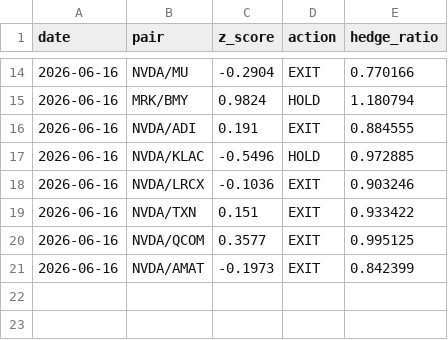
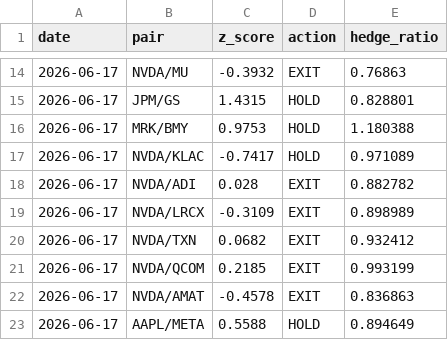
Before and after one commit to Southpaw3234/Quant-Terminal, a CSV file: data/stat_arb/pair_history.csv, drawn as a sheet; only a part is shown, gaps mark what is left out; the diff covers the shown part only.

```diff
--- a/data/stat_arb/pair_history.csv
+++ b/data/stat_arb/pair_history.csv
@@ -14,8 +14,10 @@ date,pair,z_score,action,hedge_ratio
-2026-06-16,NVDA/MU,-0.2904,EXIT,0.770166
-2026-06-16,MRK/BMY,0.9824,HOLD,1.180794
-2026-06-16,NVDA/ADI,0.191,EXIT,0.884555
-2026-06-16,NVDA/KLAC,-0.5496,HOLD,0.972885
-2026-06-16,NVDA/LRCX,-0.1036,EXIT,0.903246
-2026-06-16,NVDA/TXN,0.151,EXIT,0.933422
-2026-06-16,NVDA/QCOM,0.3577,EXIT,0.995125
-2026-06-16,NVDA/AMAT,-0.1973,EXIT,0.842399
+2026-06-17,NVDA/MU,-0.3932,EXIT,0.76863
+2026-06-17,JPM/GS,1.4315,HOLD,0.828801
+2026-06-17,MRK/BMY,0.9753,HOLD,1.180388
+2026-06-17,NVDA/KLAC,-0.7417,HOLD,0.971089
+2026-06-17,NVDA/ADI,0.028,EXIT,0.882782
+2026-06-17,NVDA/LRCX,-0.3109,EXIT,0.898989
+2026-06-17,NVDA/TXN,0.0682,EXIT,0.932412
+2026-06-17,NVDA/QCOM,0.2185,EXIT,0.993199
+2026-06-17,NVDA/AMAT,-0.4578,EXIT,0.836863
+2026-06-17,AAPL/META,0.5588,HOLD,0.894649
```
Also changed, not shown: 3 added rows, 3 removed rows and 28 edited cells elsewhere in this file, data/paper_trades/paper_trades.csv, data/paper_trades/trade_history.csv, 17 other files.
